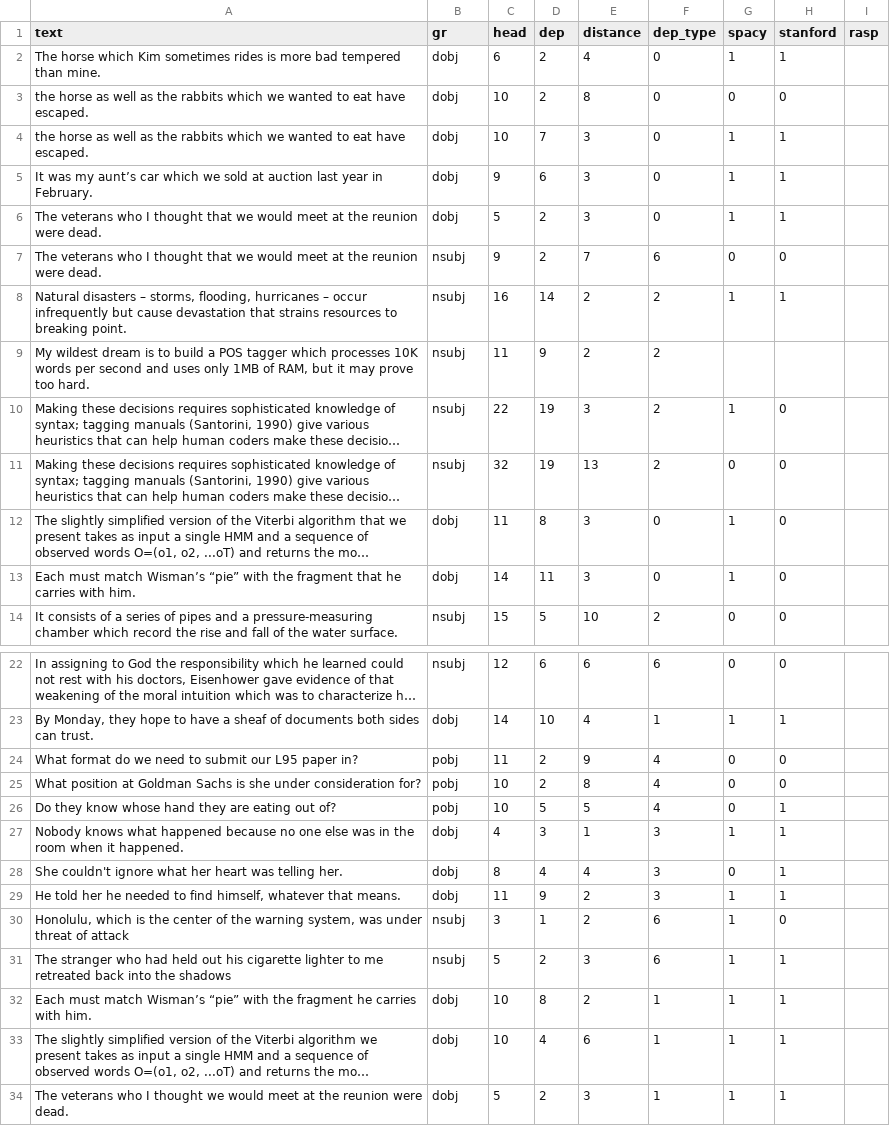
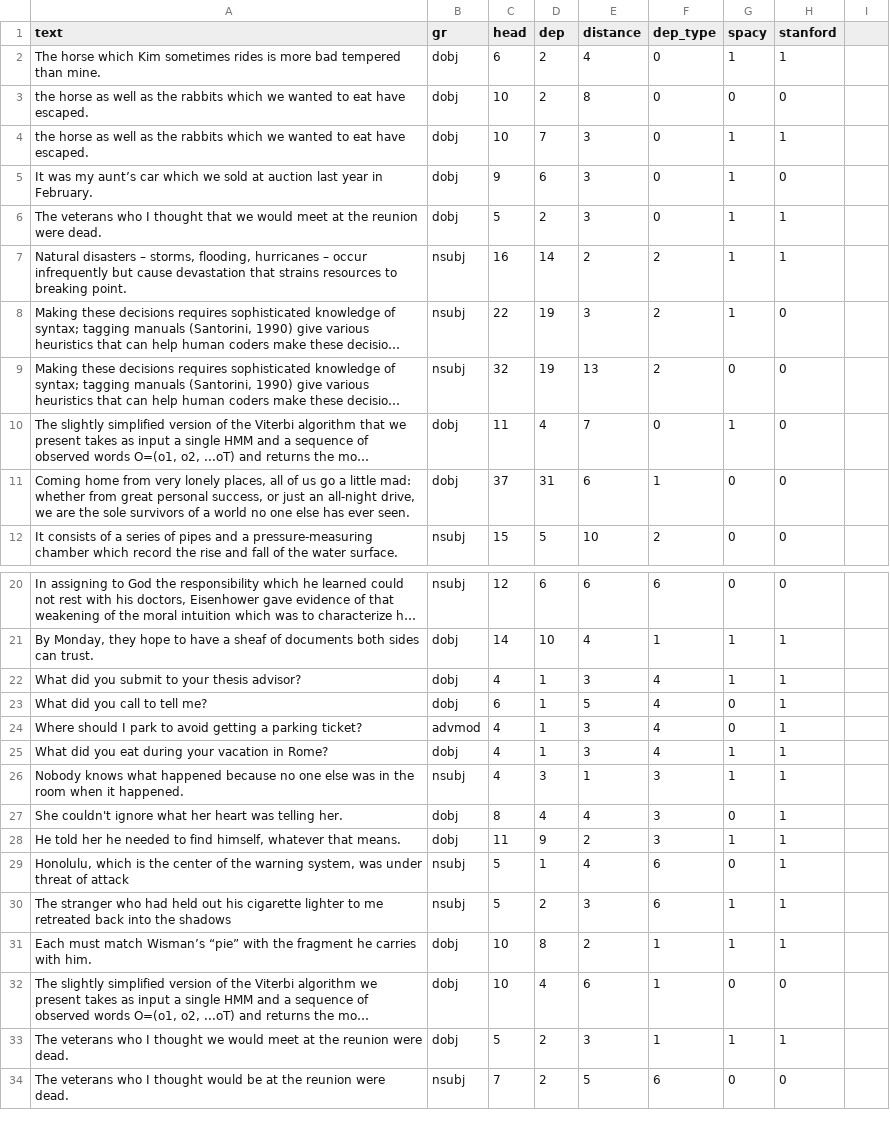
Before and after one commit to hmcgovern/parser-eval, a CSV file: data/dep_data.csv, drawn as a sheet; only a part is shown, gaps mark what is left out; long unchanged cells end in …; removed rows and columns are numbered as before the commit, all else as after; the diff names each change by its address in the sheet, - before the commit and + after, or states it on an @@ line.

```diff
--- a/data/dep_data.csv
+++ b/data/dep_data.csv
-I1: rasp
+I1: (empty)
-H5 (stanford): 1
+H5 (stanford): 0
-row 7: The veterans who I thought that we would meet at the reunion were dead. | nsubj | 9 | 2 | 7 | 6 | 0 | 0
-row 9: My wildest dream is to build a POS tagger which processes 10K words per second and uses only 1MB of RAM, but it may prove too hard. | nsubj | 11 | 9 | 2 | 2
-D10 (dep): 8
+D10 (dep): 4
-E10 (distance): 3
+E10 (distance): 7
-row 13: Each must match Wisman’s “pie” with the fragment that he carries with him. | dobj | 14 | 11 | 3 | 0 | 1 | 0
+row 11: Coming home from very lonely places, all of us go a little mad: whether from great personal success, or just an all-night drive, we are the sole survivors of a world no one else has ever seen. | dobj | 37 | 31 | 6 | 1 | 0 | 0
-row 24: What format do we need to submit our L95 paper in? | pobj | 11 | 2 | 9 | 4 | 0 | 0
-row 25: What position at Goldman Sachs is she under consideration for? | pobj | 10 | 2 | 8 | 4 | 0 | 0
+row 22: What did you submit to your thesis advisor? | dobj | 4 | 1 | 3 | 4 | 1 | 1
-A23 (text): Do they know whose hand they are eating out of?
+A23 (text): What did you call to tell me?
-B23 (gr): pobj
+B23 (gr): dobj
-C23 (head): 10
+C23 (head): 6
-D23 (dep): 5
+D23 (dep): 1
+row 24: Where should I park to avoid getting a parking ticket? | advmod | 4 | 1 | 3 | 4 | 0 | 1
+row 25: What did you eat during your vacation in Rome? | dobj | 4 | 1 | 3 | 4 | 1 | 1
-B26 (gr): dobj
+B26 (gr): nsubj
-C29 (head): 3
+C29 (head): 5
-E29 (distance): 2
+E29 (distance): 4
-G29 (spacy): 1
+G29 (spacy): 0
-H29 (stanford): 0
+H29 (stanford): 1
-G32 (spacy): 1
+G32 (spacy): 0
-H32 (stanford): 1
+H32 (stanford): 0
+row 34: The veterans who I thought would be at the reunion were dead. | nsubj | 7 | 2 | 5 | 6 | 0 | 0
```
Also changed, not shown: data/raw.csv, 9 other files.
